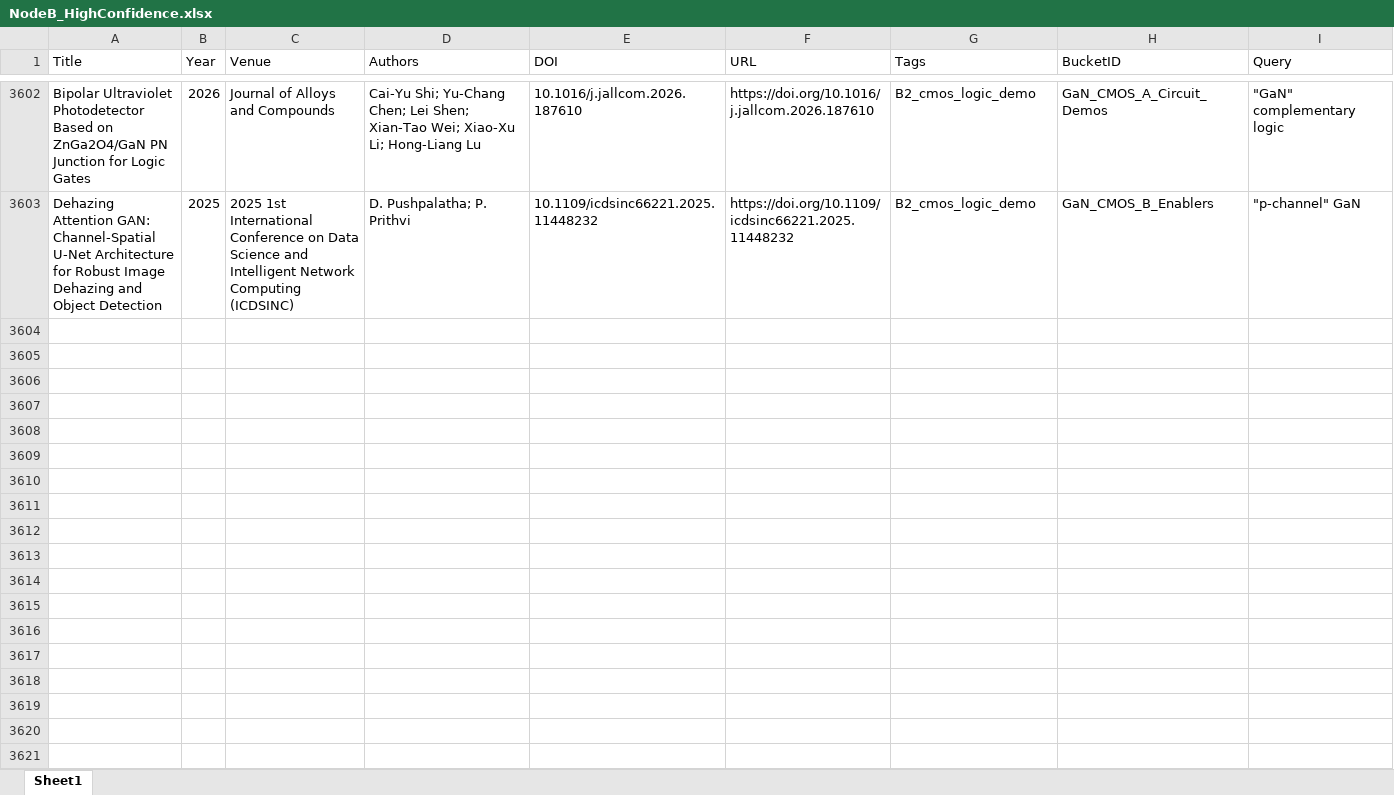
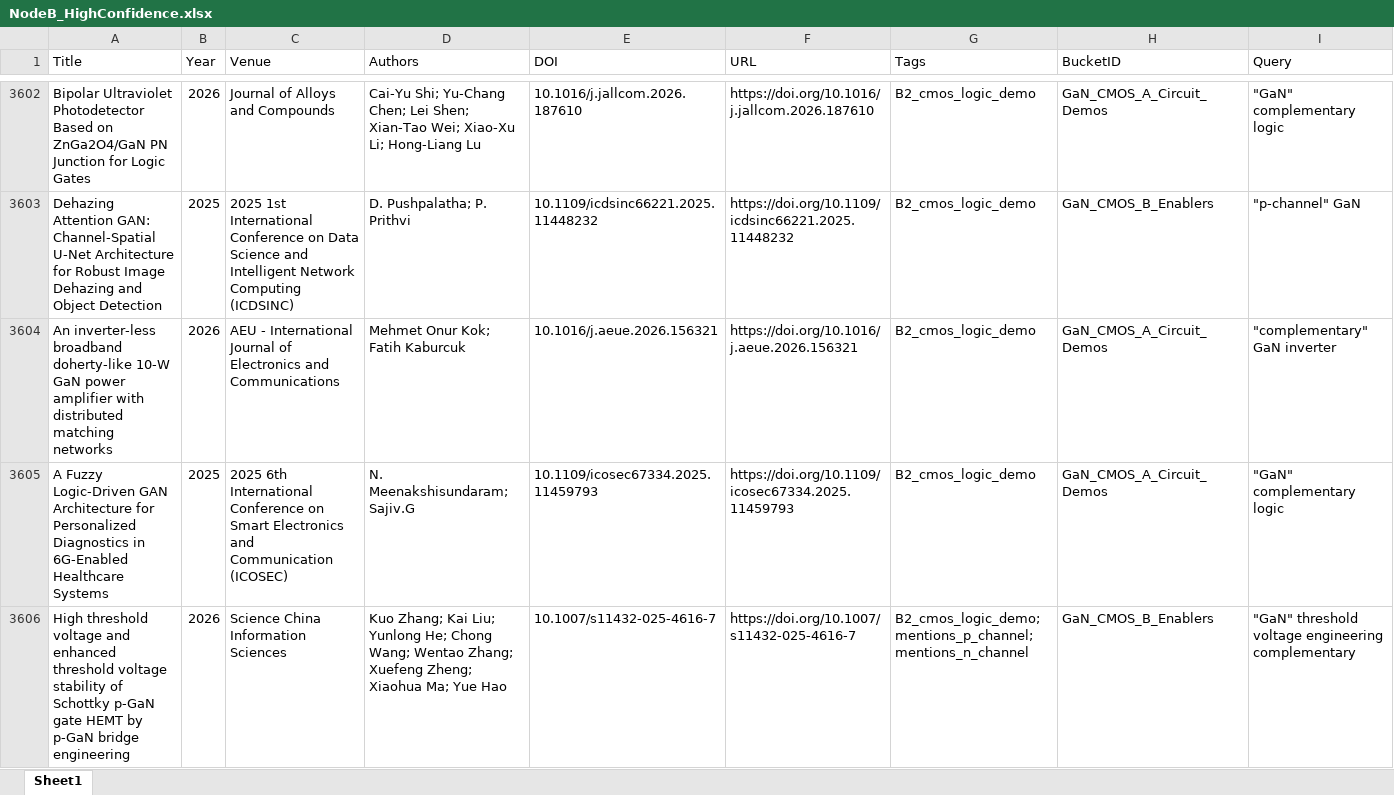
Before and after one commit to kainlulow/IKD_GaN_Project, an Excel workbook: 02_reports/node_b/NodeB_HighConfidence.xlsx, sheet Sheet1, drawn as a sheet; only a part is shown, gaps mark what is left out; values as stored, in another font and other column widths than the file's, no borders; rows hold the shown columns only; the diff names each change by its address in the sheet, - before the commit and + after, or states it on an @@ line.

```diff
--- a/02_reports/node_b/NodeB_HighConfidence.xlsx (sheet Sheet1)
+++ b/02_reports/node_b/NodeB_HighConfidence.xlsx (sheet Sheet1)
+row 3604: An inverter-less broadband doherty-like 10-W GaN power amplifier with distributed matching networks | 2026 | AEU - International Journal of Electronics and Communications | Mehmet Onur Kok; Fatih Kaburcuk | 10.1016/j.aeue.2026.156321 | https://doi.org/10.1016/j.aeue.2026.156321 | B2_cmos_logic_demo | GaN_CMOS_A_Circuit_Demos | "complementary" GaN inverter
+row 3605: A Fuzzy Logic-Driven GAN Architecture for Personalized Diagnostics in 6G-Enabled Healthcare Systems | 2025 | 2025 6th International Conference on Smart Electronics and Communication (ICOSEC) | N. Meenakshisundaram; Sajiv.G | 10.1109/icosec67334.2025.11459793 | https://doi.org/10.1109/icosec67334.2025.11459793 | B2_cmos_logic_demo | GaN_CMOS_A_Circuit_Demos | "GaN" complementary logic
+row 3606: High threshold voltage and enhanced threshold voltage stability of Schottky p-GaN gate HEMT by p-GaN bridge engineering | 2026 | Science China Information Sciences | Kuo Zhang; Kai Liu; Yunlong He; Chong Wang; Wentao Zhang; Xuefeng Zheng; Xiaohua Ma; Yue Hao | 10.1007/s11432-025-4616-7 | https://doi.org/10.1007/s11432-025-4616-7 | B2_cmos_logic_demo; mentions_p_channel; mentions_n_channel | GaN_CMOS_B_Enablers | "GaN" threshold voltage engineering complementary
```
Also changed, not shown: 01_literature/IKD_Literature_Master.xlsx, 01_literature/IKD_ReviewQueue.xlsx, 3 other files.
